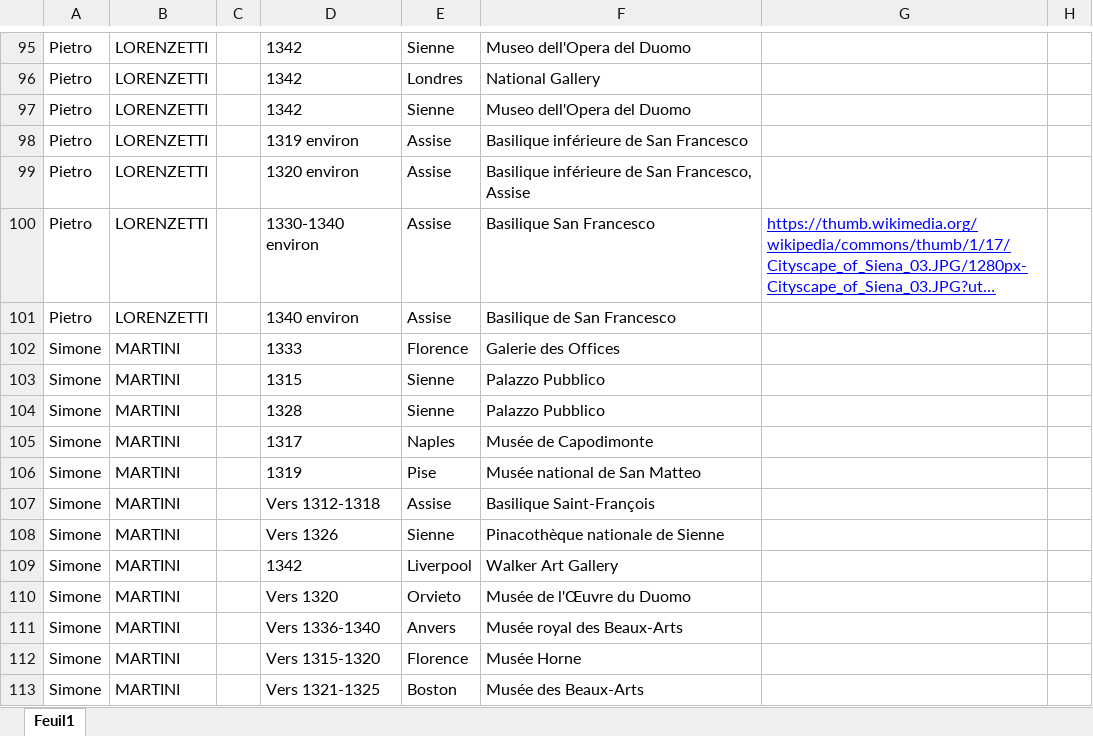
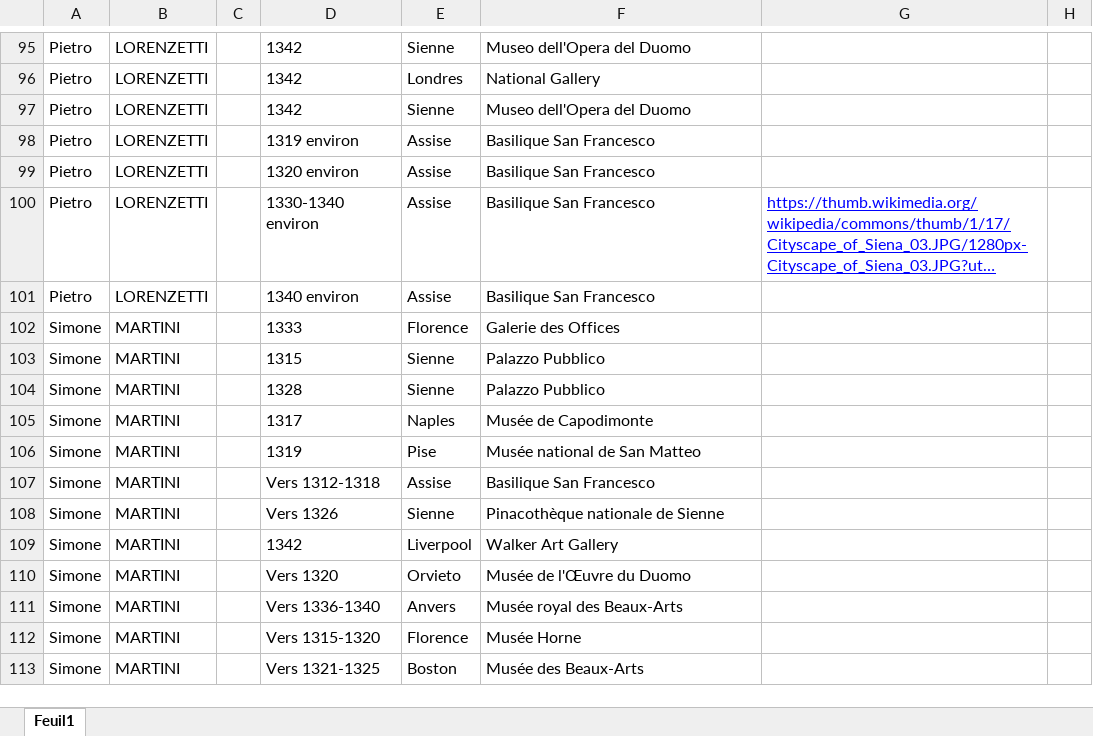
Before and after one commit to stassi-tech/art, an Excel workbook: quizzes/peinture-14e.xlsx, sheet Feuil1, drawn as a sheet; only a part is shown, gaps mark what is left out; long unchanged cells end in …; values as stored, in another font and other column widths than the file's, no borders; the diff names each change by its address in the sheet, - before the commit and + after, or states it on an @@ line.

Commit message:
Add files via upload

```diff
--- a/quizzes/peinture-14e.xlsx (sheet Feuil1)
+++ b/quizzes/peinture-14e.xlsx (sheet Feuil1)
-F98: Basilique inférieure de San Francesco
+F98: Basilique San Francesco
-F99: Basilique inférieure de San Francesco, Assise
+F99: Basilique San Francesco
-F101: Basilique de San Francesco
+F101: Basilique San Francesco
-F107: Basilique Saint-François
+F107: Basilique San Francesco
```
